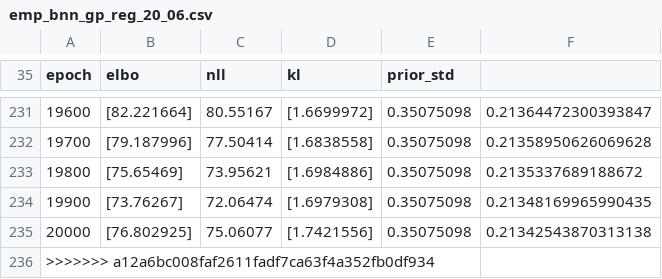
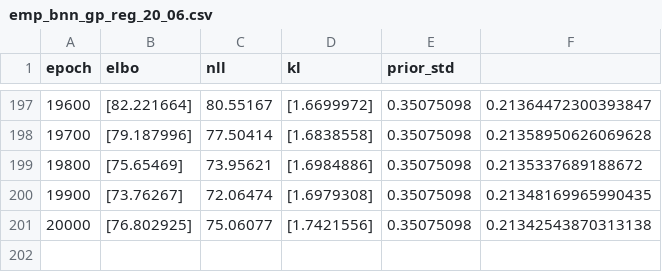
Before and after one commit to mattcodeins/Individual-Project, a CSV file: bayes_approx/results/emp_bnn_gp_reg_20_06.csv, drawn as a sheet; only a part is shown, gaps mark what is left out; the diff covers the shown part only.

```diff
--- a/bayes_approx/results/emp_bnn_gp_reg_20_06.csv
+++ b/bayes_approx/results/emp_bnn_gp_reg_20_06.csv
@@ -235,2 +201 @@ epoch,elbo,nll,kl,prior_std
 20000,[76.802925],75.06077,[1.7421556],0.35075098,0.21342543870313138
->>>>>>> a12a6bc008faf2611fadf7ca63f4a352fb0df934
```
Also changed, not shown: 34 removed rows elsewhere in this file, 3 other files.
